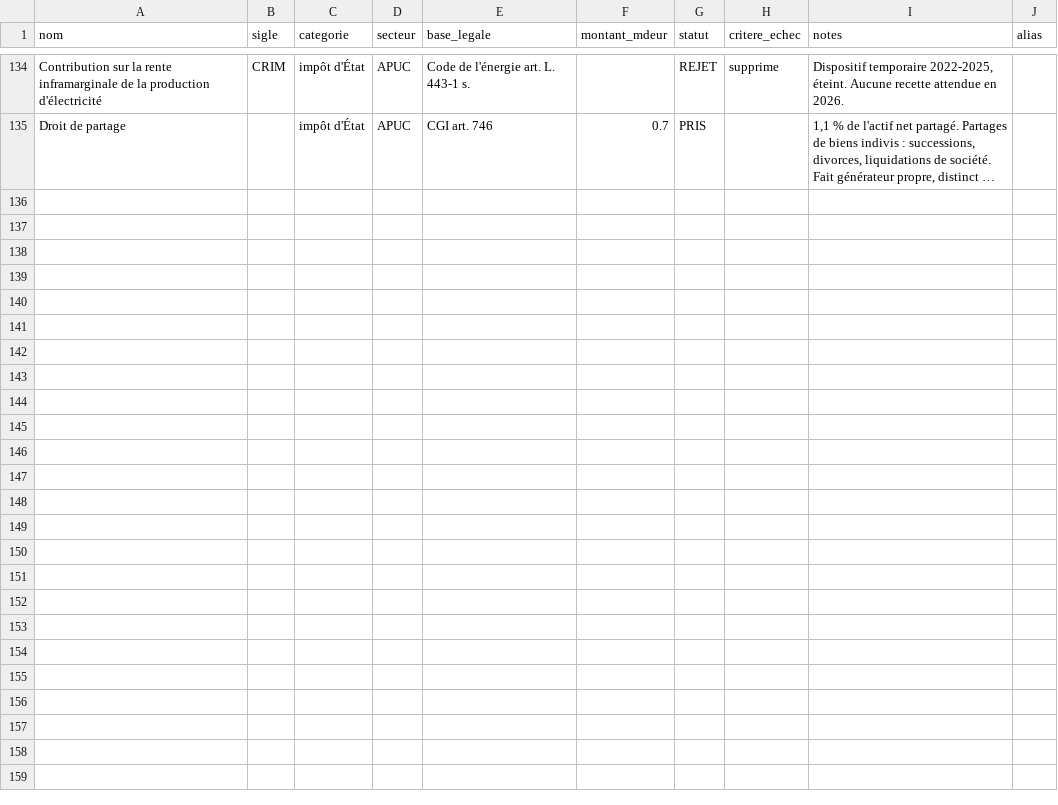
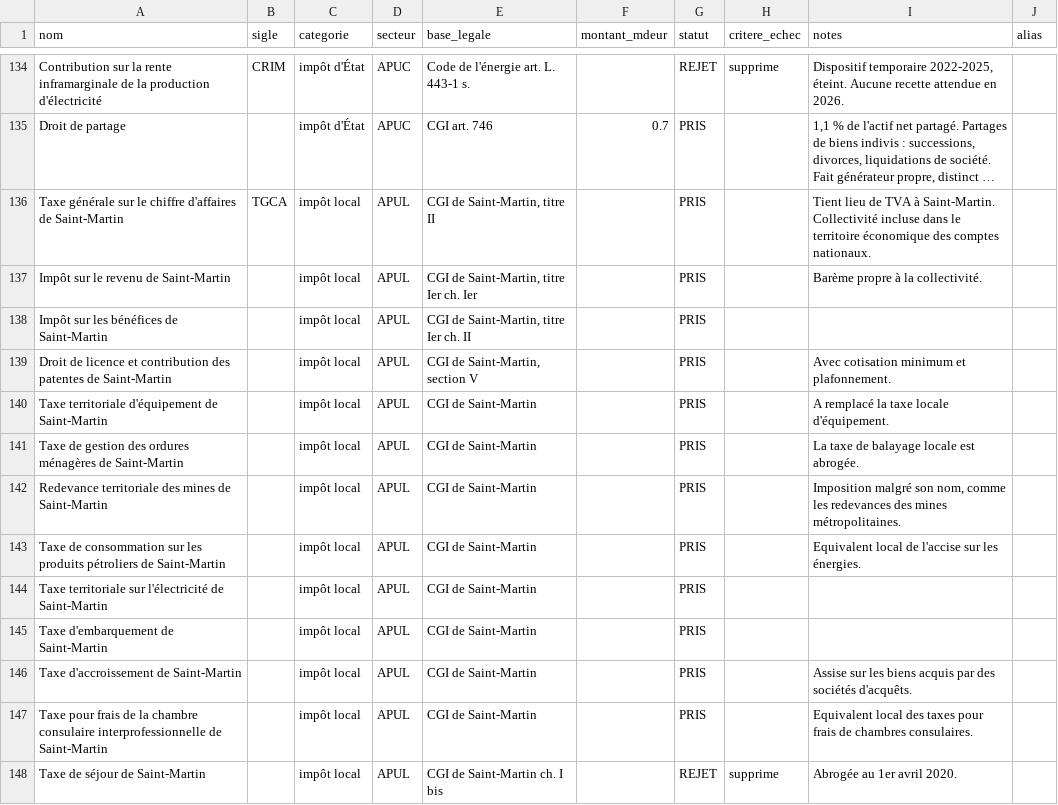
Before and after one commit to wald52/pr-l-vements-obligatoires, a CSV file: pipeline/seed/supplement.csv, drawn as a sheet; only a part is shown, gaps mark what is left out; long unchanged cells end in …; the diff names each change by its address in the sheet, - before the commit and + after, or states it on an @@ line.

```diff
--- a/pipeline/seed/supplement.csv
+++ b/pipeline/seed/supplement.csv
+row 136: Taxe générale sur le chiffre d'affaires de Saint-Martin | TGCA | impôt local | APUL | CGI de Saint-Martin, titre II |  | PRIS |  | Tient lieu de TVA à Saint-Martin. Collectivité incluse dans le territoire économique des comptes nationaux.
+row 137: Impôt sur le revenu de Saint-Martin |  | impôt local | APUL | CGI de Saint-Martin, titre Ier ch. Ier |  | PRIS |  | Barème propre à la collectivité.
+row 138: Impôt sur les bénéfices de Saint-Martin |  | impôt local | APUL | CGI de Saint-Martin, titre Ier ch. II |  | PRIS
+row 139: Droit de licence et contribution des patentes de Saint-Martin |  | impôt local | APUL | CGI de Saint-Martin, section V |  | PRIS |  | Avec cotisation minimum et plafonnement.
+row 140: Taxe territoriale d'équipement de Saint-Martin |  | impôt local | APUL | CGI de Saint-Martin |  | PRIS |  | A remplacé la taxe locale d'équipement.
+row 141: Taxe de gestion des ordures ménagères de Saint-Martin |  | impôt local | APUL | CGI de Saint-Martin |  | PRIS |  | La taxe de balayage locale est abrogée.
+row 142: Redevance territoriale des mines de Saint-Martin |  | impôt local | APUL | CGI de Saint-Martin |  | PRIS |  | Imposition malgré son nom, comme les redevances des mines métropolitaines.
+row 143: Taxe de consommation sur les produits pétroliers de Saint-Martin |  | impôt local | APUL | CGI de Saint-Martin |  | PRIS |  | Equivalent local de l'accise sur les énergies.
+row 144: Taxe territoriale sur l'électricité de Saint-Martin |  | impôt local | APUL | CGI de Saint-Martin |  | PRIS
+row 145: Taxe d'embarquement de Saint-Martin |  | impôt local | APUL | CGI de Saint-Martin |  | PRIS
+row 146: Taxe d'accroissement de Saint-Martin |  | impôt local | APUL | CGI de Saint-Martin |  | PRIS |  | Assise sur les biens acquis par des sociétés d'acquêts.
+row 147: Taxe pour frais de la chambre consulaire interprofessionnelle de Saint-Martin |  | impôt local | APUL | CGI de Saint-Martin |  | PRIS |  | Equivalent local des taxes pour frais de chambres consulaires.
+row 148: Taxe de séjour de Saint-Martin |  | impôt local | APUL | CGI de Saint-Martin ch. I bis |  | REJET | supprime | Abrogée au 1er avril 2020.
```
Also changed, not shown: data/prelevements_obligatoires.csv, 6 other files.
